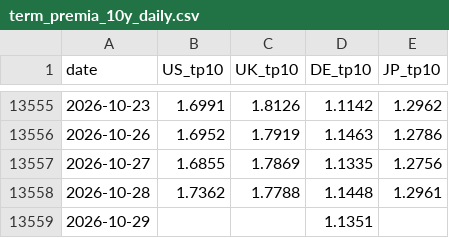
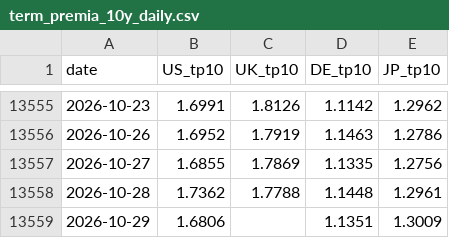
Before and after one commit to WillBtK/term_structure, a CSV file: exports/term_premia_10y_daily.csv, drawn as a sheet; only a part is shown, gaps mark what is left out.

```diff
--- a/exports/term_premia_10y_daily.csv
+++ b/exports/term_premia_10y_daily.csv
@@ -13558,2 +13558,2 @@ date,US_tp10,UK_tp10,DE_tp10,JP_tp10
 2026-10-28,1.7362,1.7788,1.1448,1.2961
-2026-10-29,,,1.1351,
+2026-10-29,1.6806,,1.1351,1.3009
```
Also changed, not shown: 1 other file.
